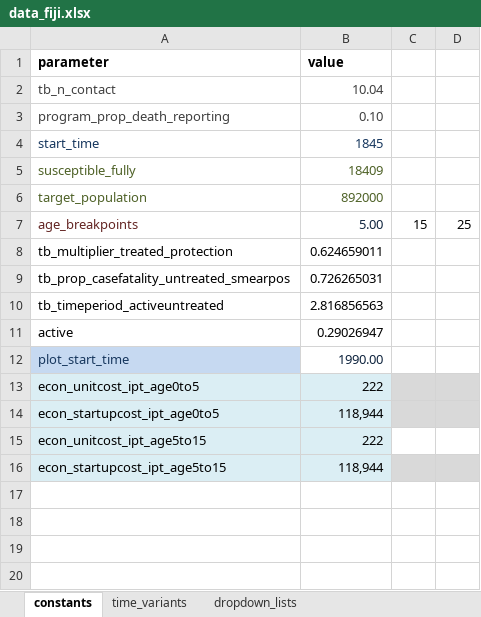
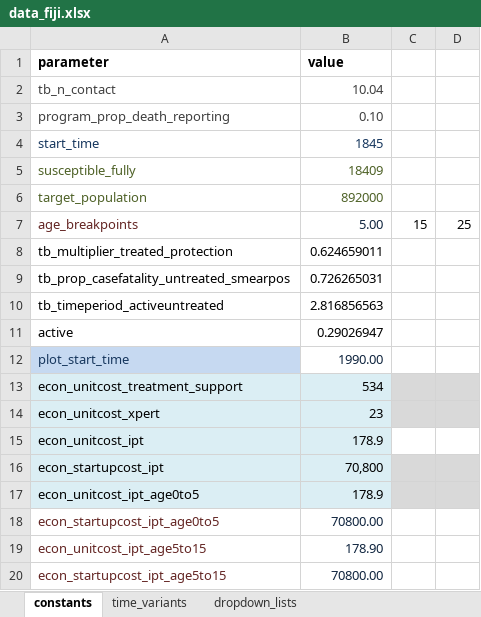
Before and after one commit to monash-emu/AuTuMN, an Excel workbook: autumn/xls/data_fiji.xlsx, sheet constants, drawn as a sheet; values as stored, in another font and other column widths than the file's, no borders; addresses are those after the commit; the diff names each change by its address in the sheet, - before the commit and + after, or states it on an @@ line.

Commit message:
Redo Fiji spreadsheet update

```diff
--- a/autumn/xls/data_fiji.xlsx (sheet constants)
+++ b/autumn/xls/data_fiji.xlsx (sheet constants)
+row 13: econ_unitcost_treatment_support | 534
+row 14: econ_unitcost_xpert | 23
+row 15: econ_unitcost_ipt | 178.9
+row 16: econ_startupcost_ipt | 70,800
-B17 (value): 222
+B17 (value): 178.9
-A18:B20 fill: #DBEEF4
+A18:B20 fill: none
-A18:A20 text colour: black
+A18:A20 text colour: #632523
-B18 (value): 118,944
+B18 (value): 70800.00
-B18:B20 text colour: black
+B18:B20 text colour: #10253F
-C18:D18 fill: #D9D9D9
+C18:D18 fill: none
-B19 (value): 222
+B19 (value): 178.90
-B20 (value): 118,944
+B20 (value): 70800.00
-C20:D20 fill: #D9D9D9
+C20:D20 fill: none
```
